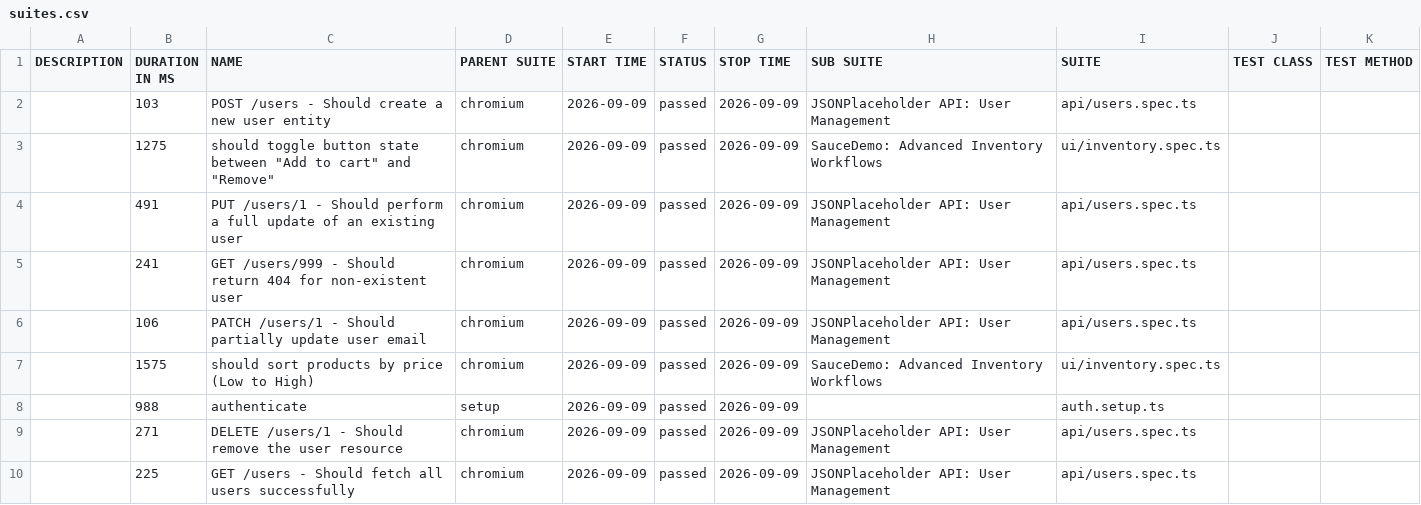
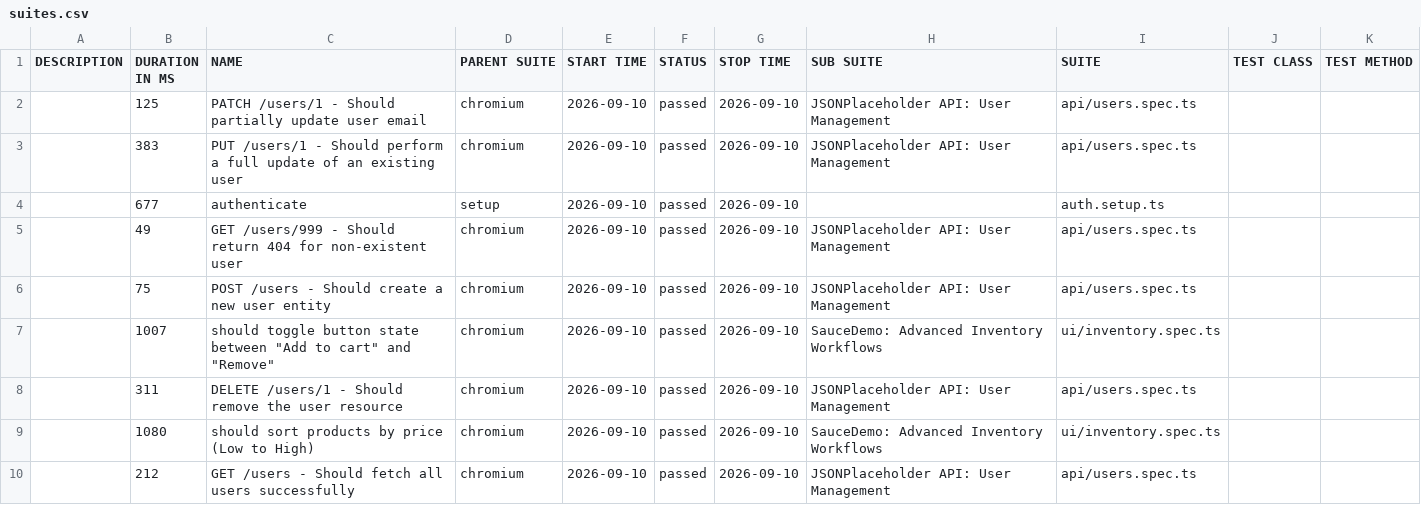
Before and after one commit to QAhmet1/soucedemo_playwright, a CSV file: data/suites.csv, drawn as a sheet.

```diff
--- a/data/suites.csv
+++ b/data/suites.csv
@@ -1,10 +1,10 @@
 "DESCRIPTION","DURATION IN MS","NAME","PARENT SUITE","START TIME","STATUS","STOP TIME","SUB SUITE","SUITE","TEST CLASS","TEST METHOD"
-"","103","POST /users - Should create a new user entity","chromium","2026-09-09","passed","2026-09-09","JSONPlaceholder API: User Management","api/users.spec.ts","",""
-"","1275","should toggle button state between ""Add to cart"" and ""Remove""","chromium","2026-09-09","passed","2026-09-09","SauceDemo: Advanced Inventory Workflows","ui/inventory.spec.ts","",""
-"","491","PUT /users/1 - Should perform a full update of an existing user","chromium","2026-09-09","passed","2026-09-09","JSONPlaceholder API: User Management","api/users.spec.ts","",""
-"","241","GET /users/999 - Should return 404 for non-existent user","chromium","2026-09-09","passed","2026-09-09","JSONPlaceholder API: User Management","api/users.spec.ts","",""
-"","106","PATCH /users/1 - Should partially update user email","chromium","2026-09-09","passed","2026-09-09","JSONPlaceholder API: User Management","api/users.spec.ts","",""
-"","1575","should sort products by price (Low to High)","chromium","2026-09-09","passed","2026-09-09","SauceDemo: Advanced Inventory Workflows","ui/inventory.spec.ts","",""
-"","988","authenticate","setup","2026-09-09","passed","2026-09-09","","auth.setup.ts","",""
-"","271","DELETE /users/1 - Should remove the user resource","chromium","2026-09-09","passed","2026-09-09","JSONPlaceholder API: User Management","api/users.spec.ts","",""
-"","225","GET /users - Should fetch all users successfully","chromium","2026-09-09","passed","2026-09-09","JSONPlaceholder API: User Management","api/users.spec.ts","",""
+"","125","PATCH /users/1 - Should partially update user email","chromium","2026-09-10","passed","2026-09-10","JSONPlaceholder API: User Management","api/users.spec.ts","",""
+"","383","PUT /users/1 - Should perform a full update of an existing user","chromium","2026-09-10","passed","2026-09-10","JSONPlaceholder API: User Management","api/users.spec.ts","",""
+"","677","authenticate","setup","2026-09-10","passed","2026-09-10","","auth.setup.ts","",""
+"","49","GET /users/999 - Should return 404 for non-existent user","chromium","2026-09-10","passed","2026-09-10","JSONPlaceholder API: User Management","api/users.spec.ts","",""
+"","75","POST /users - Should create a new user entity","chromium","2026-09-10","passed","2026-09-10","JSONPlaceholder API: User Management","api/users.spec.ts","",""
+"","1007","should toggle button state between ""Add to cart"" and ""Remove""","chromium","2026-09-10","passed","2026-09-10","SauceDemo: Advanced Inventory Workflows","ui/inventory.spec.ts","",""
+"","311","DELETE /users/1 - Should remove the user resource","chromium","2026-09-10","passed","2026-09-10","JSONPlaceholder API: User Management","api/users.spec.ts","",""
+"","1080","should sort products by price (Low to High)","chromium","2026-09-10","passed","2026-09-10","SauceDemo: Advanced Inventory Workflows","ui/inventory.spec.ts","",""
+"","212","GET /users - Should fetch all users successfully","chromium","2026-09-10","passed","2026-09-10","JSONPlaceholder API: User Management","api/users.spec.ts","",""
```
Also changed, not shown: 40 other files.
